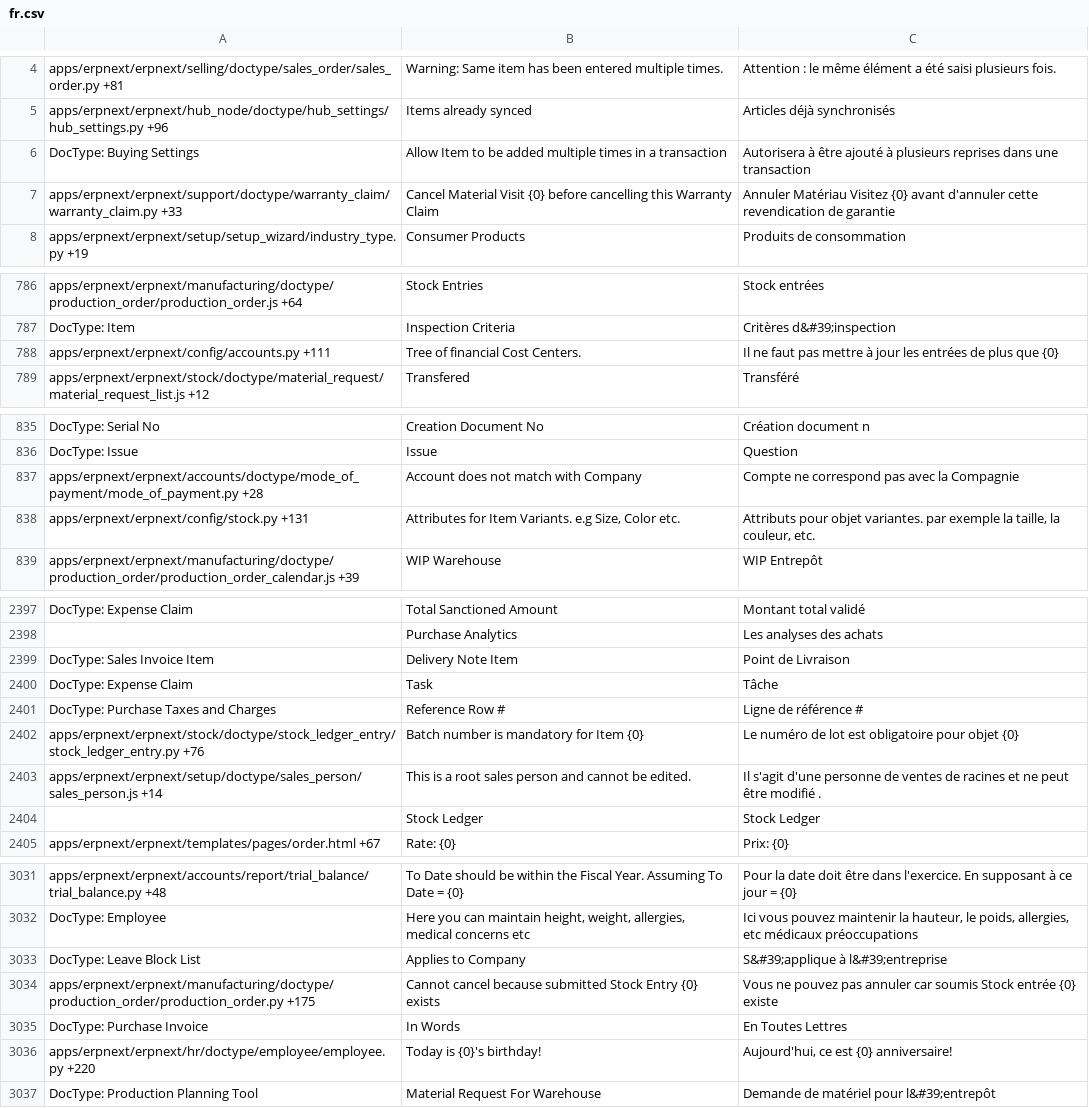
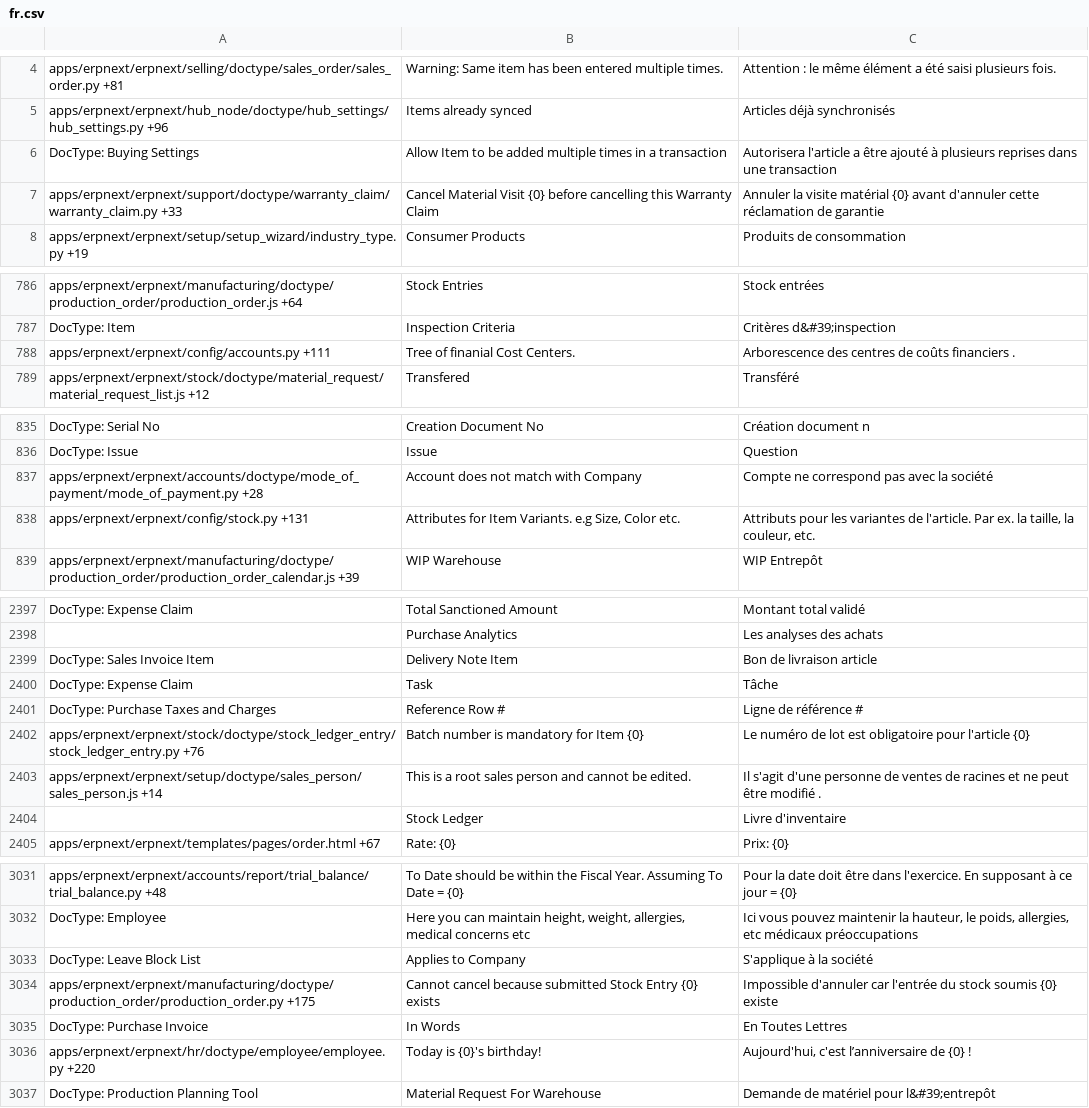
Before and after one commit to Dinext-pro/dinext_erp, a CSV file: erpnext/translations/fr.csv, drawn as a sheet; only a part is shown, gaps mark what is left out; the diff covers the shown part only.

```diff
--- a/erpnext/translations/fr.csv
+++ b/erpnext/translations/fr.csv
@@ -5,4 +5,4 @@ apps/erpnext/erpnext/selling/doctype/sales_order/sales_order.py +81,Warning: Sam
 apps/erpnext/erpnext/hub_node/doctype/hub_settings/hub_settings.py +96,Items already synced,Articles déjà synchronisés
-DocType: Buying Settings,Allow Item to be added multiple times in a transaction,Autorisera à être ajouté à plusieurs reprises dans une transaction
-apps/erpnext/erpnext/support/doctype/warranty_claim/warranty_claim.py +33,Cancel Material Visit {0} before cancelling this Warranty Claim,Annuler Matériau Visitez {0} avant d'annuler cette revendication de garantie
+DocType: Buying Settings,Allow Item to be added multiple times in a transaction,Autorisera l'article a être ajouté à plusieurs reprises dans une transaction
+apps/erpnext/erpnext/support/doctype/warranty_claim/warranty_claim.py +33,Cancel Material Visit {0} before cancelling this Warranty Claim,Annuler la visite matérial {0} avant d'annuler cette réclamation de garantie
 apps/erpnext/erpnext/setup/setup_wizard/industry_type.py +19,Consumer Products,Produits de consommation
@@ -835,3 +835,3 @@ apps/erpnext/erpnext/manufacturing/doctype/production_order/production_order.js
 DocType: Item,Inspection Criteria,Critères d&#39;inspection
-apps/erpnext/erpnext/config/accounts.py +111,Tree of financial Cost Centers.,Il ne faut pas mettre à jour les entrées de plus que {0}
+apps/erpnext/erpnext/config/accounts.py +111,Tree of finanial Cost Centers.,Arborescence des centres de coûts financiers .
 apps/erpnext/erpnext/stock/doctype/material_request/material_request_list.js +12,Transfered,Transféré
@@ -884,4 +884,4 @@ DocType: Serial No,Creation Document No,Création document n
 DocType: Issue,Issue,Question
-apps/erpnext/erpnext/accounts/doctype/mode_of_payment/mode_of_payment.py +28,Account does not match with Company,Compte ne correspond pas avec la Compagnie
-apps/erpnext/erpnext/config/stock.py +131,"Attributes for Item Variants. e.g Size, Color etc.","Attributs pour objet variantes. par exemple la taille, la couleur, etc."
+apps/erpnext/erpnext/accounts/doctype/mode_of_payment/mode_of_payment.py +28,Account does not match with Company,Compte ne correspond pas avec la société
+apps/erpnext/erpnext/config/stock.py +131,"Attributes for Item Variants. e.g Size, Color etc.","Attributs pour les variantes de l'article. Par ex. la taille, la couleur, etc."
 apps/erpnext/erpnext/manufacturing/doctype/production_order/production_order_calendar.js +39,WIP Warehouse,WIP Entrepôt
@@ -2517,8 +2517,8 @@ DocType: Expense Claim,Total Sanctioned Amount,Montant total validé
 ,Purchase Analytics,Les analyses des achats
-DocType: Sales Invoice Item,Delivery Note Item,Point de Livraison
+DocType: Sales Invoice Item,Delivery Note Item,Bon de livraison article
 DocType: Expense Claim,Task,Tâche
 DocType: Purchase Taxes and Charges,Reference Row #,Ligne de référence #
-apps/erpnext/erpnext/stock/doctype/stock_ledger_entry/stock_ledger_entry.py +76,Batch number is mandatory for Item {0},Le numéro de lot est obligatoire pour objet {0}
+apps/erpnext/erpnext/stock/doctype/stock_ledger_entry/stock_ledger_entry.py +76,Batch number is mandatory for Item {0},Le numéro de lot est obligatoire pour l'article {0}
 apps/erpnext/erpnext/setup/doctype/sales_person/sales_person.js +14,This is a root sales person and cannot be edited.,Il s'agit d'une personne de ventes de racines et ne peut être modifié .
-,Stock Ledger,Stock Ledger
+,Stock Ledger,Livre d'inventaire
 apps/erpnext/erpnext/templates/pages/order.html +67,Rate: {0},Prix: {0}
@@ -3163,6 +3163,6 @@ apps/erpnext/erpnext/accounts/report/trial_balance/trial_balance.py +48,To Date
 DocType: Employee,"Here you can maintain height, weight, allergies, medical concerns etc","Ici vous pouvez maintenir la hauteur, le poids, allergies, etc médicaux préoccupations"
-DocType: Leave Block List,Applies to Company,S&#39;applique à l&#39;entreprise
-apps/erpnext/erpnext/manufacturing/doctype/production_order/production_order.py +175,Cannot cancel because submitted Stock Entry {0} exists,Vous ne pouvez pas annuler car soumis Stock entrée {0} existe
+DocType: Leave Block List,Applies to Company,S'applique à la société
+apps/erpnext/erpnext/manufacturing/doctype/production_order/production_order.py +175,Cannot cancel because submitted Stock Entry {0} exists,Impossible d'annuler car l'entrée du stock soumis {0} existe
 DocType: Purchase Invoice,In Words,En Toutes Lettres
-apps/erpnext/erpnext/hr/doctype/employee/employee.py +220,Today is {0}'s birthday!,"Aujourd'hui, ce est {0} anniversaire!"
+apps/erpnext/erpnext/hr/doctype/employee/employee.py +220,Today is {0}'s birthday!,"Aujourd'hui, c'est l’anniversaire de {0} !"
 DocType: Production Planning Tool,Material Request For Warehouse,Demande de matériel pour l&#39;entrepôt
```
Also changed, not shown: 89 edited cells elsewhere in this file, erpnext/translations/ko.csv, erpnext/translations/nl.csv, 51 other files.
